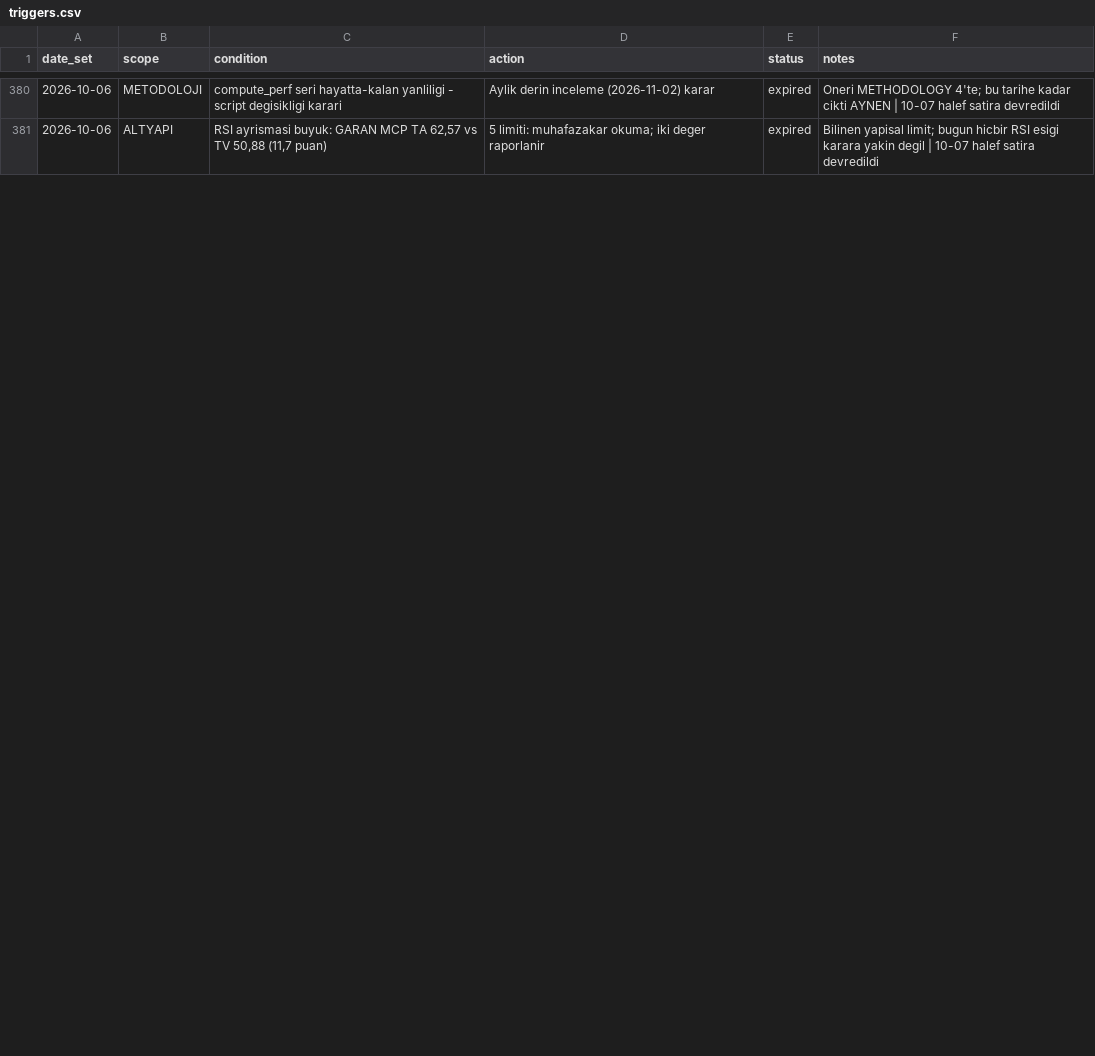
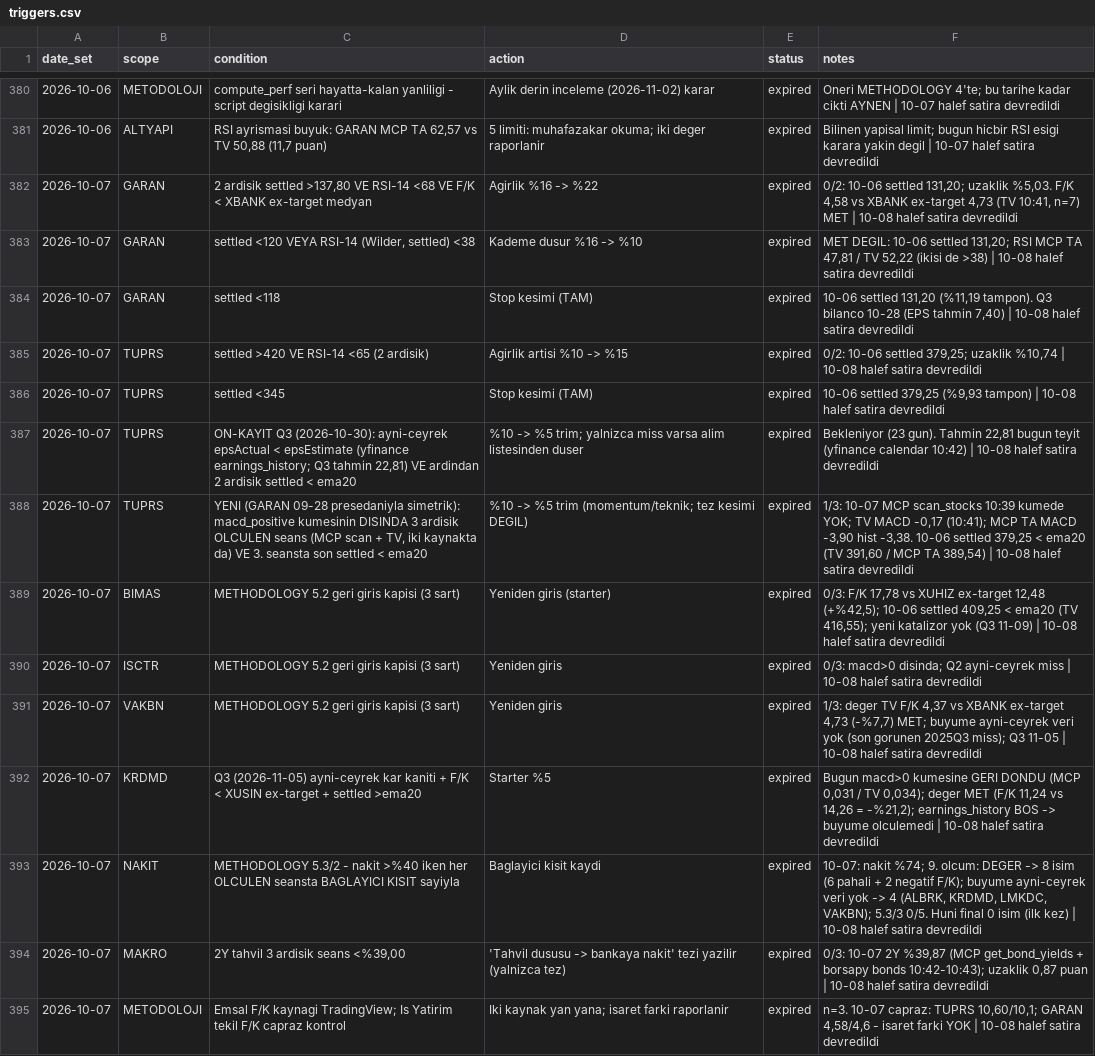
Before and after one commit to mehmedalipazar/finance-agent, a CSV file: data/triggers.csv, drawn as a sheet; only a part is shown, gaps mark what is left out; the diff covers the shown part only; the diff names each change by its address in the sheet, - before the commit and + after, or states it on an @@ line.

```diff
--- a/data/triggers.csv
+++ b/data/triggers.csv
+row 382: 2026-10-07 | GARAN | 2 ardisik settled >137,80 VE RSI-14 <68 VE F/K < XBANK ex-target medyan | Agirlik %16 -> %22 | expired | 0/2: 10-06 settled 131,20; uzaklik %5,03. F/K 4,58 vs XBANK ex-target 4,73 (TV 10:41, n=7) MET | 10-08 halef satira devredildi
+row 383: 2026-10-07 | GARAN | settled <120 VEYA RSI-14 (Wilder, settled) <38 | Kademe dusur %16 -> %10 | expired | MET DEGIL: 10-06 settled 131,20; RSI MCP TA 47,81 / TV 52,22 (ikisi de >38) | 10-08 halef satira devredildi
+row 384: 2026-10-07 | GARAN | settled <118 | Stop kesimi (TAM) | expired | 10-06 settled 131,20 (%11,19 tampon). Q3 bilanco 10-28 (EPS tahmin 7,40) | 10-08 halef satira devredildi
+row 385: 2026-10-07 | TUPRS | settled >420 VE RSI-14 <65 (2 ardisik) | Agirlik artisi %10 -> %15 | expired | 0/2: 10-06 settled 379,25; uzaklik %10,74 | 10-08 halef satira devredildi
+row 386: 2026-10-07 | TUPRS | settled <345 | Stop kesimi (TAM) | expired | 10-06 settled 379,25 (%9,93 tampon) | 10-08 halef satira devredildi
+row 387: 2026-10-07 | TUPRS | ON-KAYIT Q3 (2026-10-30): ayni-ceyrek epsActual < epsEstimate (yfinance earnings_history; Q3 tahmin 22,81) VE ardindan 2 ardisik settled < ema20 | %10 -> %5 trim; yalnizca miss varsa alim listesinden duser | expired | Bekleniyor (23 gun). Tahmin 22,81 bugun teyit (yfinance calendar 10:42) | 10-08 halef satira devredildi
+row 388: 2026-10-07 | TUPRS | YENI (GARAN 09-28 presedaniyla simetrik): macd_positive kumesinin DISINDA 3 ardisik OLCULEN seans (MCP scan + TV, iki kaynakta da) VE 3. seansta son settled < ema20 | %10 -> %5 trim (momentum/teknik; tez kesimi DEGIL) | expired | 1/3: 10-07 MCP scan_stocks 10:39 kumede YOK; TV MACD -0,17 (10:41); MCP TA MACD -3,90 hist -3,38. 10-06 settled 379,25 < ema20 (TV 391,60 / MCP TA 389,54) | 10-08 halef satira devredildi
+row 389: 2026-10-07 | BIMAS | METHODOLOGY 5.2 geri giris kapisi (3 sart) | Yeniden giris (starter) | expired | 0/3: F/K 17,78 vs XUHIZ ex-target 12,48 (+%42,5); 10-06 settled 409,25 < ema20 (TV 416,55); yeni katalizor yok (Q3 11-09) | 10-08 halef satira devredildi
+row 390: 2026-10-07 | ISCTR | METHODOLOGY 5.2 geri giris kapisi (3 sart) | Yeniden giris | expired | 0/3: macd>0 disinda; Q2 ayni-ceyrek miss | 10-08 halef satira devredildi
+row 391: 2026-10-07 | VAKBN | METHODOLOGY 5.2 geri giris kapisi (3 sart) | Yeniden giris | expired | 1/3: deger TV F/K 4,37 vs XBANK ex-target 4,73 (-%7,7) MET; buyume ayni-ceyrek veri yok (son gorunen 2025Q3 miss); Q3 11-05 | 10-08 halef satira devredildi
+row 392: 2026-10-07 | KRDMD | Q3 (2026-11-05) ayni-ceyrek kar kaniti + F/K < XUSIN ex-target + settled >ema20 | Starter %5 | expired | Bugun macd>0 kumesine GERI DONDU (MCP 0,031 / TV 0,034); deger MET (F/K 11,24 vs 14,26 = -%21,2); earnings_history BOS -> buyume olculemedi | 10-08 halef satira devredildi
+row 393: 2026-10-07 | NAKIT | METHODOLOGY 5.3/2 - nakit >%40 iken her OLCULEN seansta BAGLAYICI KISIT sayiyla | Baglayici kisit kaydi | expired | 10-07: nakit %74; 9. olcum: DEGER -> 8 isim (6 pahali + 2 negatif F/K); buyume ayni-ceyrek veri yok -> 4 (ALBRK, KRDMD, LMKDC, VAKBN); 5.3/3 0/5. Huni final 0 isim (ilk kez) | 10-08 halef satira devredildi
+row 394: 2026-10-07 | MAKRO | 2Y tahvil 3 ardisik seans <%39,00 | 'Tahvil dususu -> bankaya nakit' tezi yazilir (yalnizca tez) | expired | 0/3: 10-07 2Y %39,87 (MCP get_bond_yields + borsapy bonds 10:42-10:43); uzaklik 0,87 puan | 10-08 halef satira devredildi
+row 395: 2026-10-07 | METODOLOJI | Emsal F/K kaynagi TradingView; Is Yatirim tekil F/K capraz kontrol | Iki kaynak yan yana; isaret farki raporlanir | expired | n=3. 10-07 capraz: TUPRS 10,60/10,1; GARAN 4,58/4,6 - isaret farki YOK | 10-08 halef satira devredildi
```
Also changed, not shown: 3 added rows and 32 edited cells elsewhere in this file, data/prices.csv, data/weights.csv, 1 other file.
